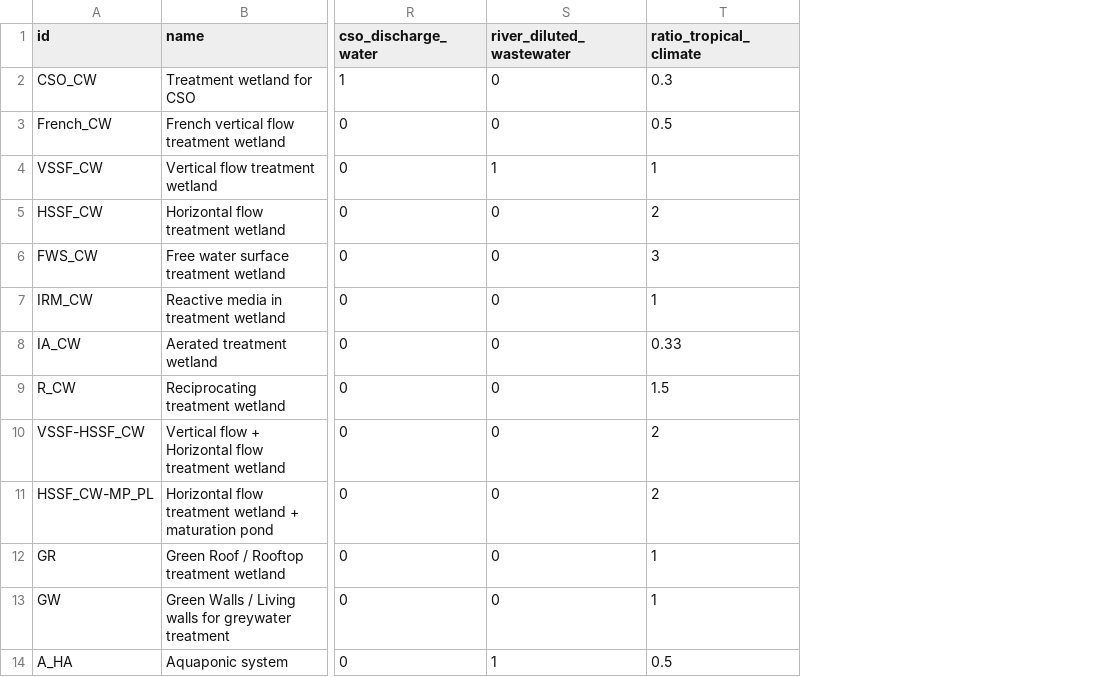
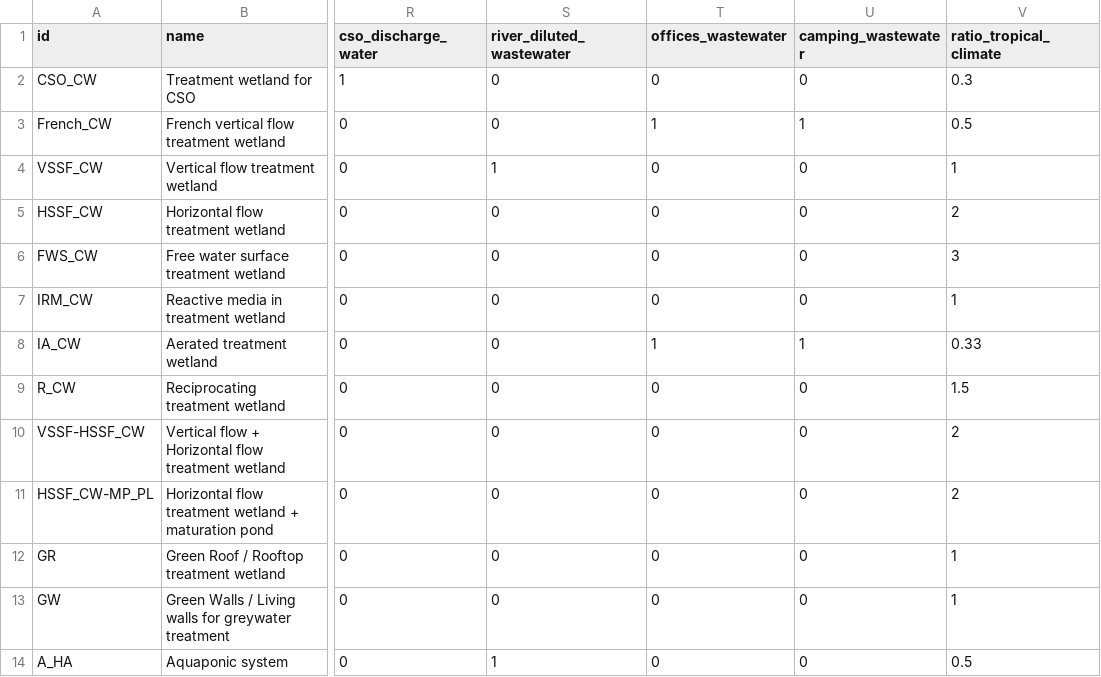
Before and after one commit to icra/nat4wat-api, a CSV file: public/technologies.csv, drawn as a sheet; only a part is shown, gaps mark what is left out; the diff names each change by its address in the sheet, - before the commit and + after, or states it on an @@ line.

```diff
--- a/public/technologies.csv
+++ b/public/technologies.csv
+column T (offices_wastewater), rows 2-14: 0 | 1 | 0 | 0 | 0 | 0 | 1 | 0 | 0 | 0 | 0 | 0 | 0
+column U (camping_wastewater), rows 2-14: 0 | 1 | 0 | 0 | 0 | 0 | 1 | 0 | 0 | 0 | 0 | 0 | 0
```
Also changed, not shown: 7 other files.
